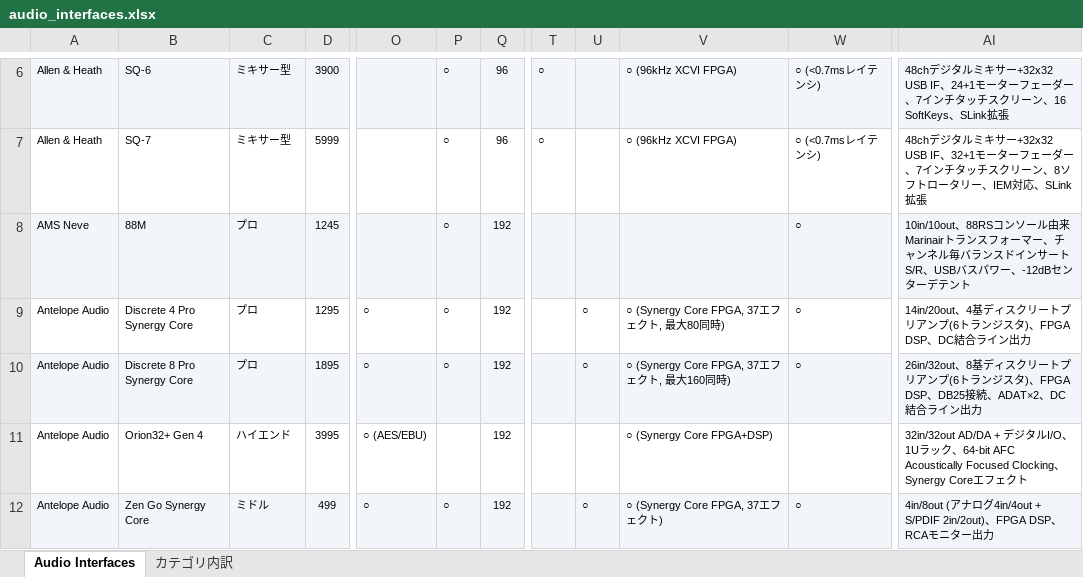
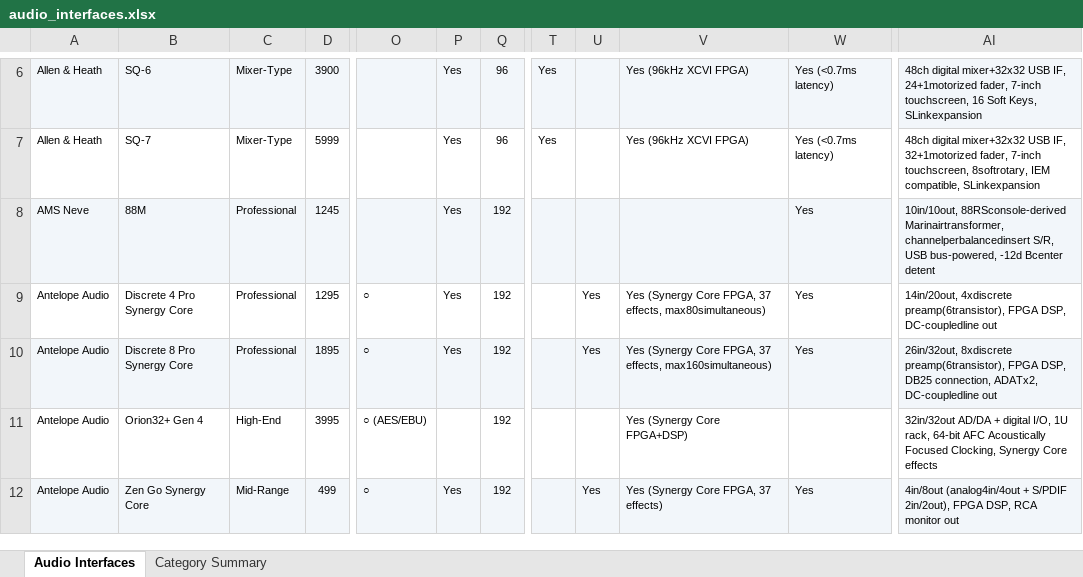
Before and after one commit to semnil/audio-interface-compare-site, an Excel workbook: data/audio_interfaces.xlsx, sheet Audio Interfaces, drawn as a sheet; only a part is shown, gaps mark what is left out; values as stored, in another font and other column widths than the file's, no borders; the diff covers the shown part only; the diff names each change by its address in the sheet, - before the commit and + after, or states it on an @@ line.

```diff
--- a/data/audio_interfaces.xlsx (sheet Audio Interfaces)
+++ b/data/audio_interfaces.xlsx (sheet Audio Interfaces)
-sheet tab: カテゴリ内訳
+sheet tab: Category Summary
-C6:C7: ミキサー型
+C6:C7: Mixer-Type
-P6:P10: ○
+P6:P10: Yes
-T6:T7: ○
+T6:T7: Yes
-V6:V7: ○ (96kHz XCVI FPGA)
+V6:V7: Yes (96kHz XCVI FPGA)
-W6:W7: ○ (<0.7msレイテンシ)
+W6:W7: Yes (<0.7ms latency)
-AI6: 48chデジタルミキサー+32x32 USB IF、24+1モーターフェーダー、7インチタッチスクリーン、16 SoftKeys、SLink拡張
+AI6: 48ch digital mixer+32x32 USB IF, 24+1motorized fader, 7-inch touchscreen, 16 Soft Keys, SLinkexpansion
-AI7: 48chデジタルミキサー+32x32 USB IF、32+1モーターフェーダー、7インチタッチスクリーン、8ソフトロータリー、IEM対応、SLink拡張
+AI7: 48ch digital mixer+32x32 USB IF, 32+1motorized fader, 7-inch touchscreen, 8softrotary, IEM compatible, SLinkexpansion
-C8:C10: プロ
+C8:C10: Professional
-W8:W10: ○
+W8:W10: Yes
-AI8: 10in/10out、88RSコンソール由来Marinairトランスフォーマー、チャンネル毎バランスドインサートS/R、USBバスパワー、-12dBセンターデテント
+AI8: 10in/10out, 88RSconsole-derived Marinairtransformer, channelperbalancedinsert S/R, USB bus-powered, -12d Bcenter detent
-U9:U10: ○
+U9:U10: Yes
-V9: ○ (Synergy Core FPGA, 37エフェクト, 最大80同時)
+V9: Yes (Synergy Core FPGA, 37 effects, max80simultaneous)
-AI9: 14in/20out、4基ディスクリートプリアンプ(6トランジスタ)、FPGA DSP、DC結合ライン出力
+AI9: 14in/20out, 4xdiscrete preamp(6transistor), FPGA DSP, DC-coupledline out
-V10: ○ (Synergy Core FPGA, 37エフェクト, 最大160同時)
+V10: Yes (Synergy Core FPGA, 37 effects, max160simultaneous)
-AI10: 26in/32out、8基ディスクリートプリアンプ(6トランジスタ)、FPGA DSP、DB25接続、ADAT×2、DC結合ライン出力
+AI10: 26in/32out, 8xdiscrete preamp(6transistor), FPGA DSP, DB25 connection, ADATx2, DC-coupledline out
-C11: ハイエンド
+C11: High-End
-V11: ○ (Synergy Core FPGA+DSP)
+V11: Yes (Synergy Core FPGA+DSP)
-AI11: …AD/DA + デジタルI/O、1Uラック、64-bit AFC Acoustically Focused Clocking、Synergy Coreエフェクト
+AI11: …AD/DA + digital I/O, 1U rack, 64-bit AFC Acoustically Focused Clocking, Synergy Core effects
-C12: ミドル
+C12: Mid-Range
-P12: ○
+P12: Yes
-U12: ○
+U12: Yes
-V12: ○ (Synergy Core FPGA, 37エフェクト)
+V12: Yes (Synergy Core FPGA, 37 effects)
-W12: ○
+W12: Yes
-AI12: 4in/8out (アナログ4in/4out + S/PDIF 2in/2out)、FPGA DSP、RCAモニター出力
+AI12: 4in/8out (analog4in/4out + S/PDIF 2in/2out), FPGA DSP, RCA monitor out
```
Also changed, not shown: 1 added row, 1 removed row and 1060 edited cells elsewhere in this sheet, sheet Category Summary.
